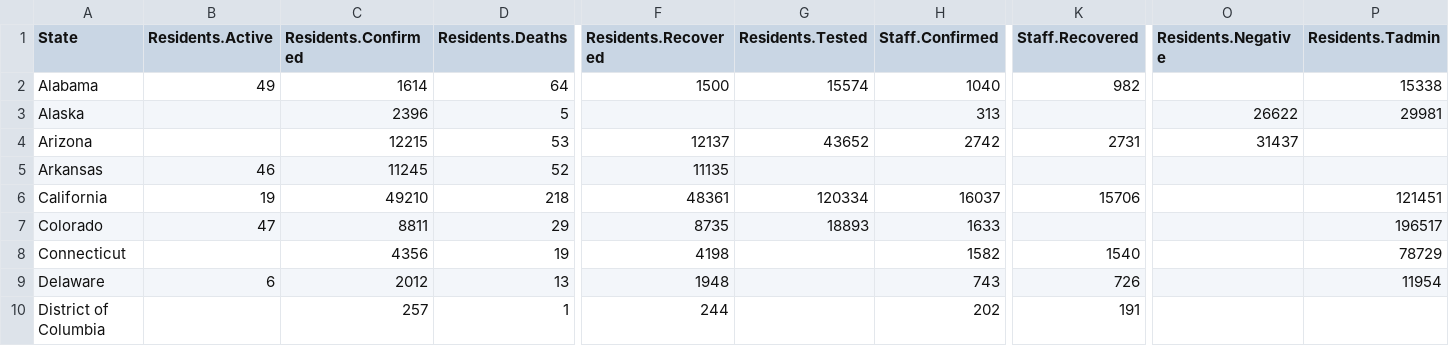
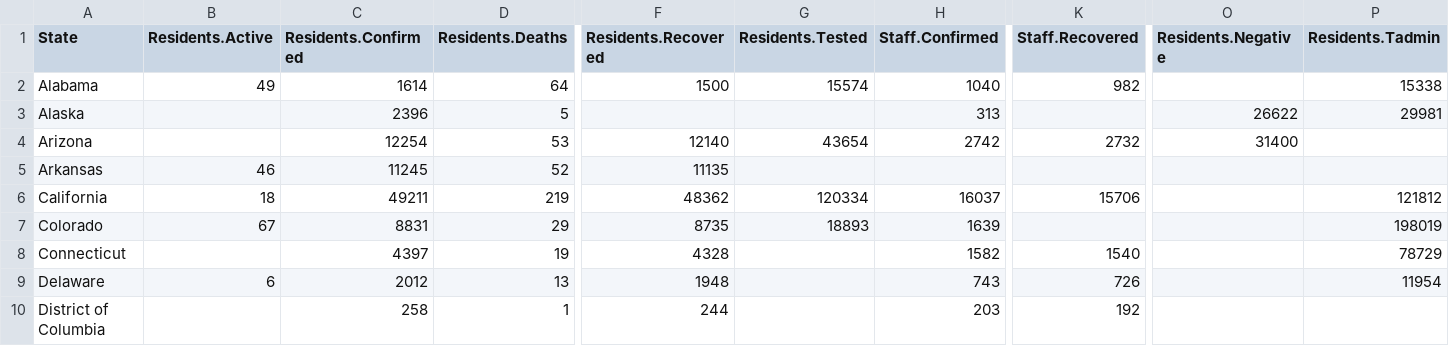
Before and after one commit to uclalawcovid19behindbars/data, a CSV file: latest-data/state_aggregate_counts.csv, drawn as a sheet; only a part is shown, gaps mark what is left out; the diff covers the shown part only; the diff names each change by its address in the sheet, - before the commit and + after, or states it on an @@ line.

```diff
--- a/latest-data/state_aggregate_counts.csv
+++ b/latest-data/state_aggregate_counts.csv
-C4 (Residents.Confirmed): 12215
+C4 (Residents.Confirmed): 12254
-F4 (Residents.Recovered): 12137
+F4 (Residents.Recovered): 12140
-G4 (Residents.Tested): 43652
+G4 (Residents.Tested): 43654
-K4 (Staff.Recovered): 2731
+K4 (Staff.Recovered): 2732
-O4 (Residents.Negative): 31437
+O4 (Residents.Negative): 31400
-B6 (Residents.Active): 19
+B6 (Residents.Active): 18
-C6 (Residents.Confirmed): 49210
+C6 (Residents.Confirmed): 49211
-D6 (Residents.Deaths): 218
+D6 (Residents.Deaths): 219
-F6 (Residents.Recovered): 48361
+F6 (Residents.Recovered): 48362
-P6 (Residents.Tadmin): 121451
+P6 (Residents.Tadmin): 121812
-B7 (Residents.Active): 47
+B7 (Residents.Active): 67
-C7 (Residents.Confirmed): 8811
+C7 (Residents.Confirmed): 8831
-H7 (Staff.Confirmed): 1633
+H7 (Staff.Confirmed): 1639
-P7 (Residents.Tadmin): 196517
+P7 (Residents.Tadmin): 198019
-C8 (Residents.Confirmed): 4356
+C8 (Residents.Confirmed): 4397
-F8 (Residents.Recovered): 4198
+F8 (Residents.Recovered): 4328
-C10 (Residents.Confirmed): 257
+C10 (Residents.Confirmed): 258
-H10 (Staff.Confirmed): 202
+H10 (Staff.Confirmed): 203
-K10 (Staff.Recovered): 191
+K10 (Staff.Recovered): 192
```
Also changed, not shown: 169 edited cells elsewhere in this file, latest-data/adult_facility_covid_counts.csv, latest-data/national_aggregate_counts.csv.
